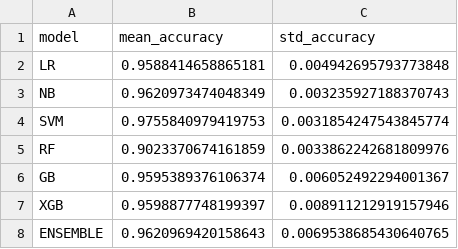
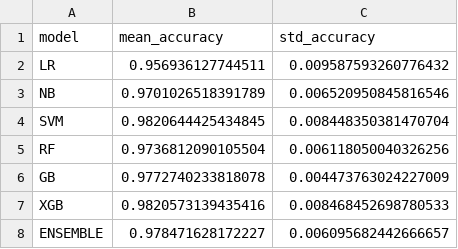
Before and after one commit to EdipMangtay/MlFinalProject, a CSV file: email_spam_detector/reports/cv_results.csv, drawn as a sheet.

```diff
--- a/email_spam_detector/reports/cv_results.csv
+++ b/email_spam_detector/reports/cv_results.csv
@@ -1,8 +1,8 @@
 model,mean_accuracy,std_accuracy
-LR,0.9588414658865181,0.004942695793773848
-NB,0.9620973474048349,0.003235927188370743
-SVM,0.9755840979419753,0.0031854247543845774
-RF,0.9023370674161859,0.0033862242681809976
-GB,0.9595389376106374,0.006052492294001367
-XGB,0.9598877748199397,0.008911212919157946
-ENSEMBLE,0.9620969420158643,0.0069538685430640765
+LR,0.956936127744511,0.009587593260776432
+NB,0.9701026518391789,0.006520950845816546
+SVM,0.9820644425434845,0.008448350381470704
+RF,0.9736812090105504,0.006118050040326256
+GB,0.9772740233818078,0.004473763024227009
+XGB,0.9820573139435416,0.008468452698780533
+ENSEMBLE,0.978471628172227,0.006095682442666657
```
Also changed, not shown: email_spam_detector/reports/test_results.csv, email_spam_detector/reports/training_results.csv, 6 other files.
